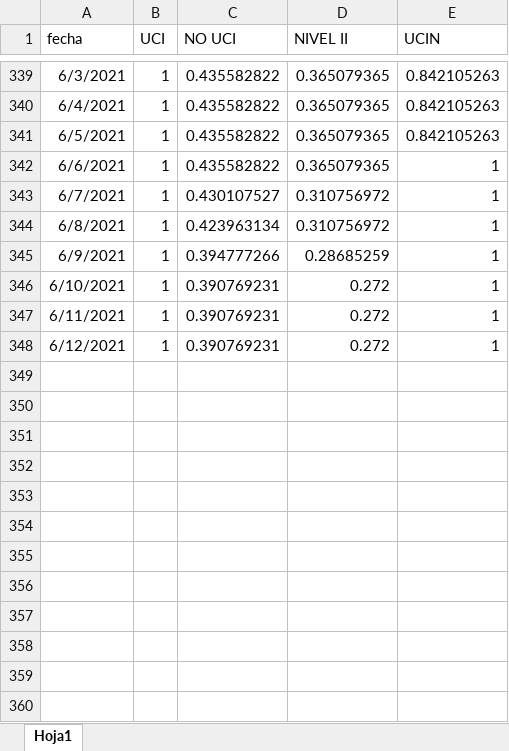
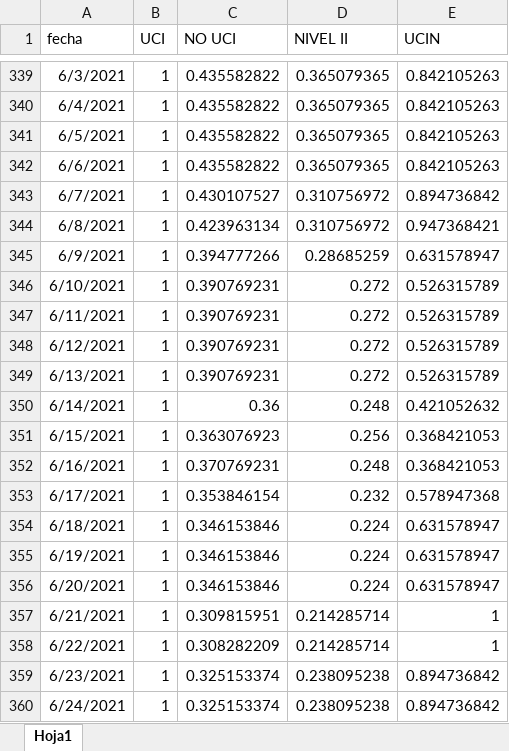
Before and after one commit to gorecuscogrds/dashboard-covid-geresa, an Excel workbook: data/source1_camas/input/disponibilidad_camas_hospitalarias.xlsx, sheet Hoja1, drawn as a sheet; only a part is shown, gaps mark what is left out; values as stored, in another font and other column widths than the file's, no borders; the diff covers the shown part only; the diff names each change by its address in the sheet, - before the commit and + after, or states it on an @@ line.

Commit message:
update 03/07/2021

```diff
--- a/data/source1_camas/input/disponibilidad_camas_hospitalarias.xlsx (sheet Hoja1)
+++ b/data/source1_camas/input/disponibilidad_camas_hospitalarias.xlsx (sheet Hoja1)
-E342 (UCIN): 1
+E342 (UCIN): 0.842105263
-E343 (UCIN): 1
+E343 (UCIN): 0.894736842
-E344 (UCIN): 1
+E344 (UCIN): 0.947368421
-E345 (UCIN): 1
+E345 (UCIN): 0.631578947
-E346:E348 (UCIN): 1
+E346:E348 (UCIN): 0.526315789
+row 349: 6/13/2021 | 1 | 0.390769231 | 0.272 | 0.526315789
+row 350: 6/14/2021 | 1 | 0.36 | 0.248 | 0.421052632
+row 351: 6/15/2021 | 1 | 0.363076923 | 0.256 | 0.368421053
+row 352: 6/16/2021 | 1 | 0.370769231 | 0.248 | 0.368421053
+row 353: 6/17/2021 | 1 | 0.353846154 | 0.232 | 0.578947368
+row 354: 6/18/2021 | 1 | 0.346153846 | 0.224 | 0.631578947
+row 355: 6/19/2021 | 1 | 0.346153846 | 0.224 | 0.631578947
+row 356: 6/20/2021 | 1 | 0.346153846 | 0.224 | 0.631578947
+row 357: 6/21/2021 | 1 | 0.309815951 | 0.214285714 | 1
+row 358: 6/22/2021 | 1 | 0.308282209 | 0.214285714 | 1
+row 359: 6/23/2021 | 1 | 0.325153374 | 0.238095238 | 0.894736842
+row 360: 6/24/2021 | 1 | 0.325153374 | 0.238095238 | 0.894736842
```
Also changed, not shown: 9 added rows elsewhere in this sheet.
